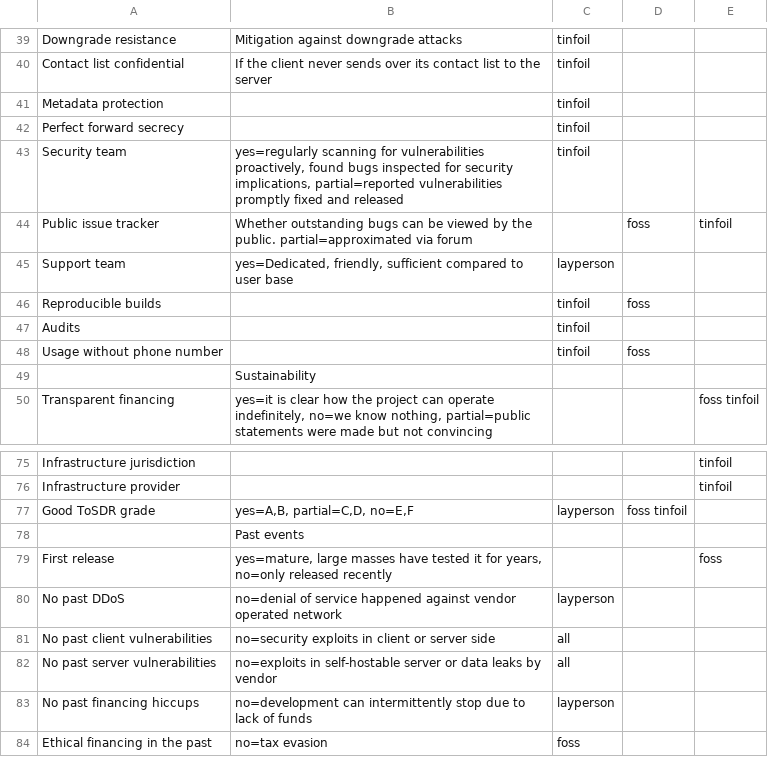
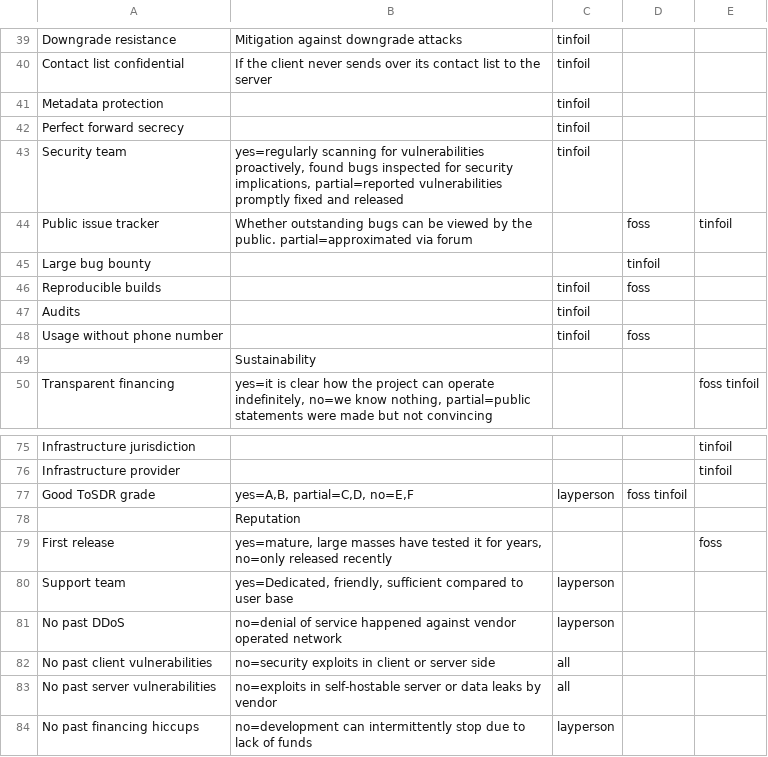
Before and after one commit to bkil/secuchart, a CSV file: data/_properties.csv, drawn as a sheet; only a part is shown, gaps mark what is left out; the shorter side is filled out with more unchanged rows.

Commit message:
properties: rename Reputation, add Bug bounty, move Support team

```diff
--- a/data/_properties.csv
+++ b/data/_properties.csv
@@ -44,3 +44,3 @@ Security team;yes=regularly scanning for vulnerabilities proactively, found bugs
 Public issue tracker;Whether outstanding bugs can be viewed by the public. partial=approximated via forum;;foss;tinfoil
-Support team;yes=Dedicated, friendly, sufficient compared to user base;layperson;;
+Large bug bounty;;;tinfoil;
 Reproducible builds;;tinfoil;foss;
@@ -77,4 +77,5 @@ Infrastructure provider;;;;tinfoil
 Good ToSDR grade;yes=A,B, partial=C,D, no=E,F;layperson;foss tinfoil
-;Past events;;;
+;Reputation;;;
 First release;yes=mature, large masses have tested it for years, no=only released recently;;;foss
+Support team;yes=Dedicated, friendly, sufficient compared to user base;layperson;;
 No past DDoS;no=denial of service happened against vendor operated network;layperson;;
```
